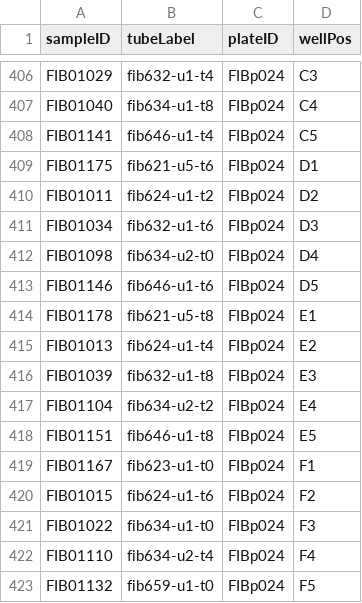
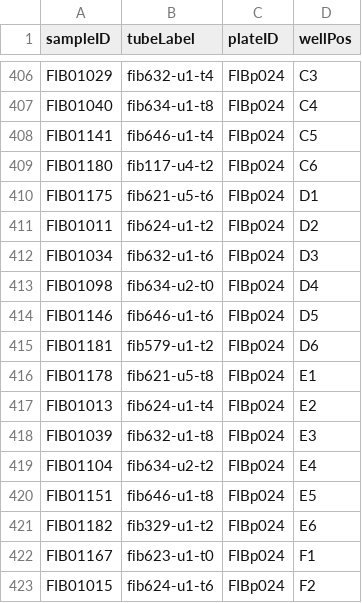
Before and after one commit to phenocare/fibers, a CSV file: C1/updateLayoutForm_FIBb02.csv, drawn as a sheet; only a part is shown, gaps mark what is left out; the shorter side is filled out with more unchanged rows.

```diff
--- a/C1/updateLayoutForm_FIBb02.csv
+++ b/C1/updateLayoutForm_FIBb02.csv
@@ -408,2 +408,3 @@
 "FIB01141","fib646-u1-t4","FIBp024","C5"
+"FIB01180","fib117-u4-t2","FIBp024","C6"
 "FIB01175","fib621-u5-t6","FIBp024","D1"
@@ -413,2 +414,3 @@
 "FIB01146","fib646-u1-t6","FIBp024","D5"
+"FIB01181","fib579-u1-t2","FIBp024","D6"
 "FIB01178","fib621-u5-t8","FIBp024","E1"
@@ -418,2 +420,3 @@
 "FIB01151","fib646-u1-t8","FIBp024","E5"
+"FIB01182","fib329-u1-t2","FIBp024","E6"
 "FIB01167","fib623-u1-t0","FIBp024","F1"
```
Also changed, not shown: C1/configurationFiles/fibers_C1_URI_NMR-URINE@fEPP_FIBr02_FIBp024.csv, 1 other file.
